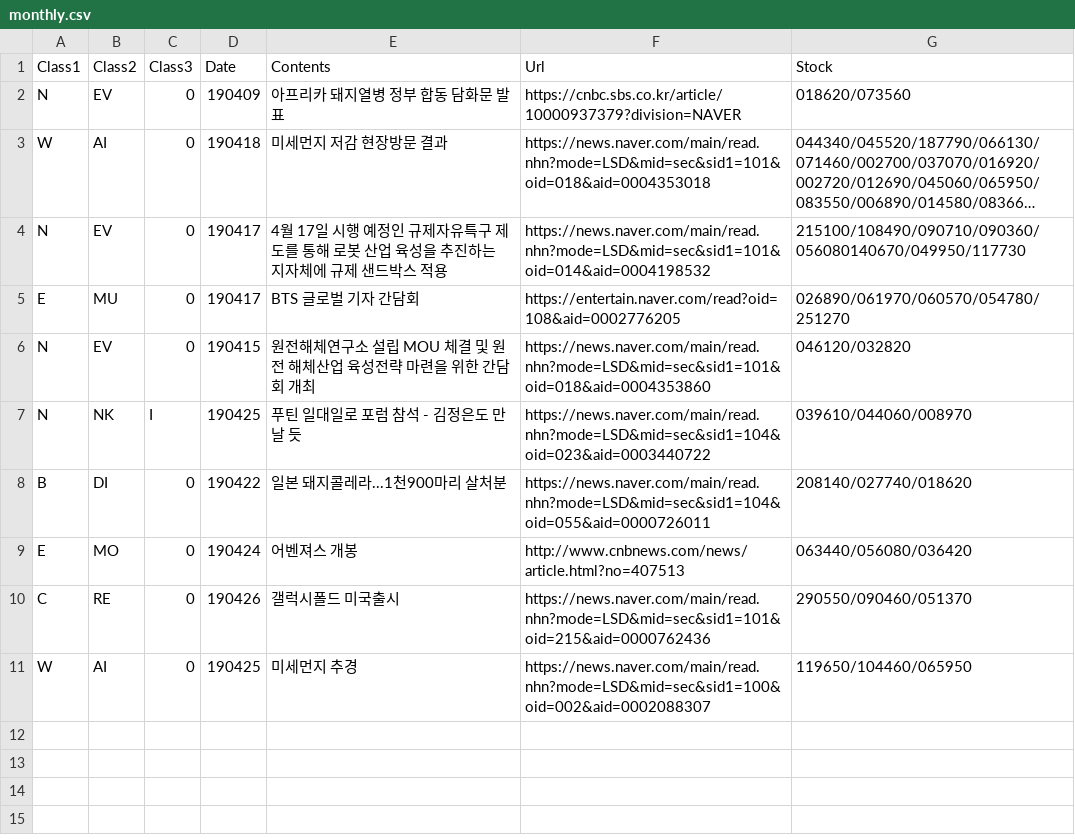
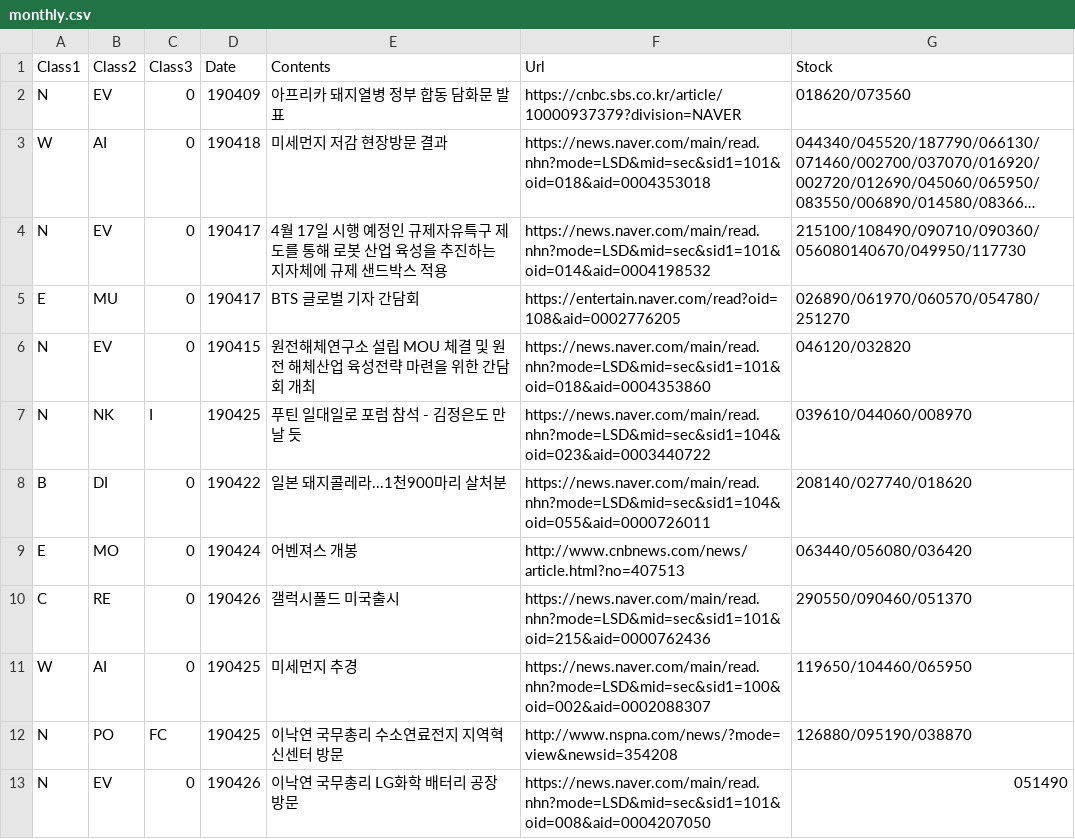
Before and after one commit to sungje317/microservice, a CSV file: monthly.csv, drawn as a sheet; long unchanged cells end in ….

Commit message:
Update monthly.csv
국무총리 일정 추가

```diff
--- a/monthly.csv
+++ b/monthly.csv
@@ -11 +11,3 @@ C,RE,0,190426,갤럭시폴드 미국출시,https://news.naver.com/main/read.nhn?
 W,AI,0,190425,미세먼지 추경,https://news.naver.com/main/read.nhn?mode=LSD&mid=sec&sid1=100&oid=002&aid=0002088307,119650/104460/065950
+N,PO,FC,190425,이낙연 국무총리 수소연료전지 지역혁신센터 방문,http://www.nspna.com/news/?mode=view&newsid=354208,126880/095190/038870
+N,EV,0,190426,이낙연 국무총리 LG화학 배터리 공장 방문,https://news.naver.com/main/read.nhn?mode=LSD&mid=sec&sid1=101&oid=008&aid=0004207050,051490
```
